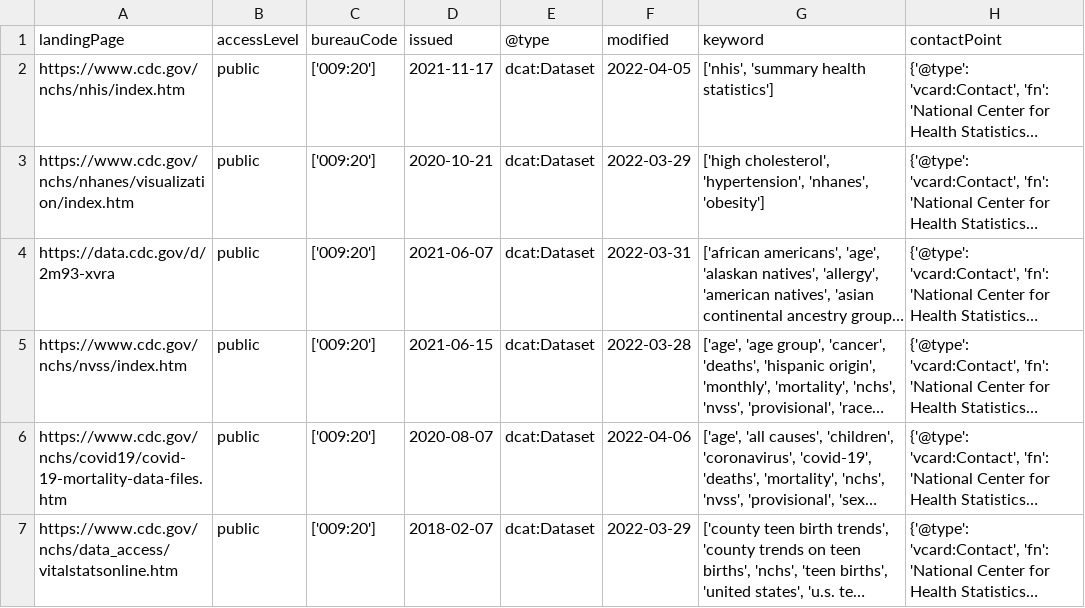
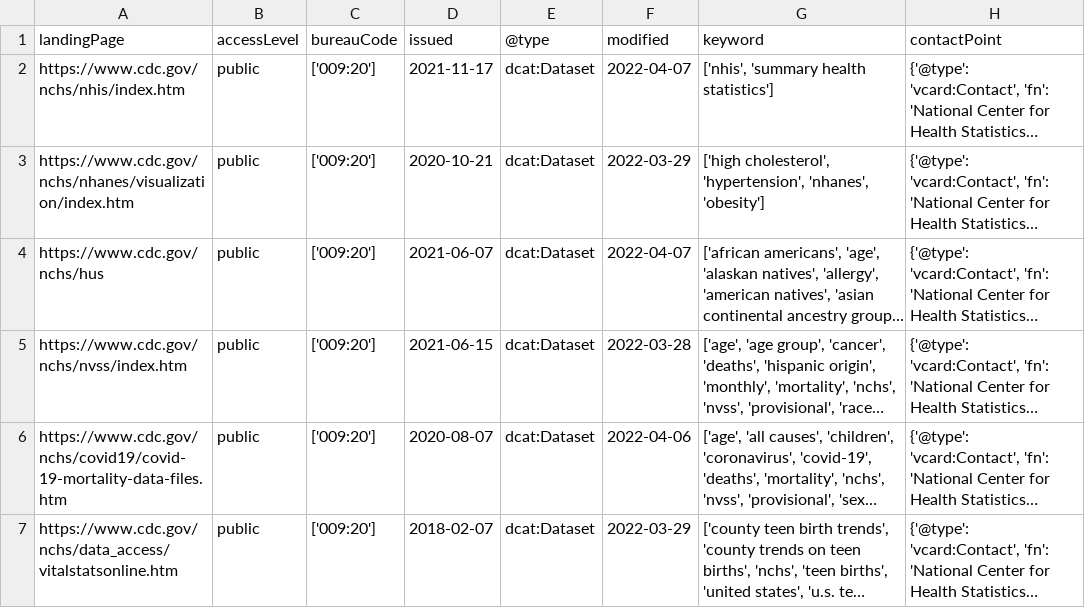
Before and after one commit to thoppe/NCHS-public-metadata-validator, a CSV file: NCHS_raw_datasets.csv, drawn as a sheet; only a part is shown; long unchanged cells end in …; the diff covers the shown part only; the diff names each change by its address in the sheet, - before the commit and + after, or states it on an @@ line.

```diff
--- a/NCHS_raw_datasets.csv
+++ b/NCHS_raw_datasets.csv
-F2 (modified): 2022-04-05
+F2 (modified): 2022-04-07
-A4 (landingPage): https://data.cdc.gov/d/2m93-xvra
+A4 (landingPage): https://www.cdc.gov/nchs/hus
-F4 (modified): 2022-03-31
+F4 (modified): 2022-04-07
```
Also changed, not shown: 23 edited cells elsewhere in this file, 1 other file.
